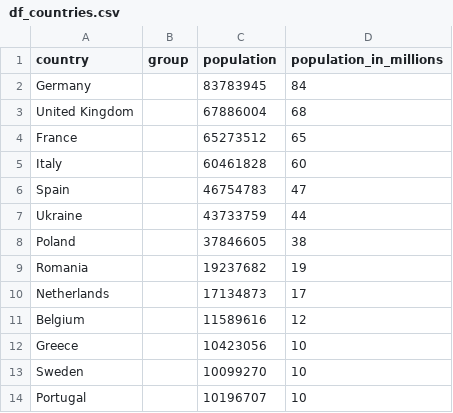
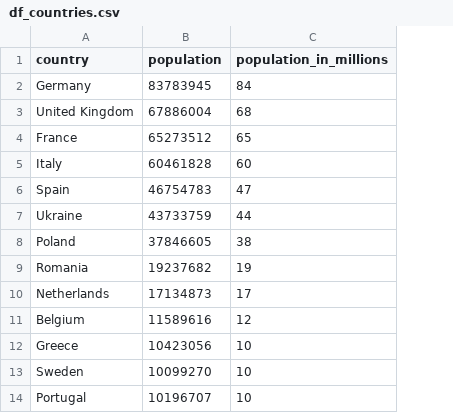
Before and after one commit to tommi-grohn/Corona_Bayesian, a CSV file: Cleaned_dataframes/df_countries.csv, drawn as a sheet; only a part is shown; the diff names each change by its address in the sheet, - before the commit and + after, or states it on an @@ line.

```diff
--- a/Cleaned_dataframes/df_countries.csv
+++ b/Cleaned_dataframes/df_countries.csv
-column B (group), empty
```
Also changed, not shown: Cleaned_dataframes/df_days_by_countries.csv, 2 other files.
